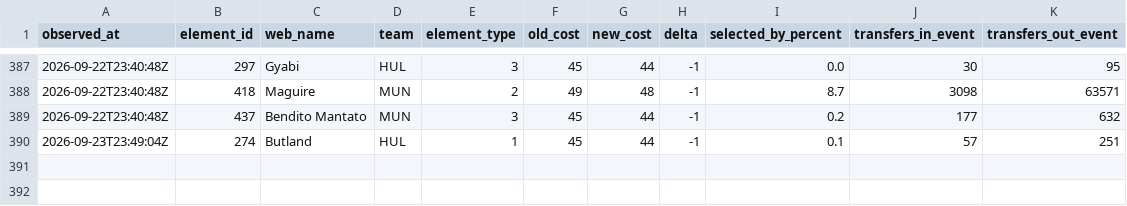
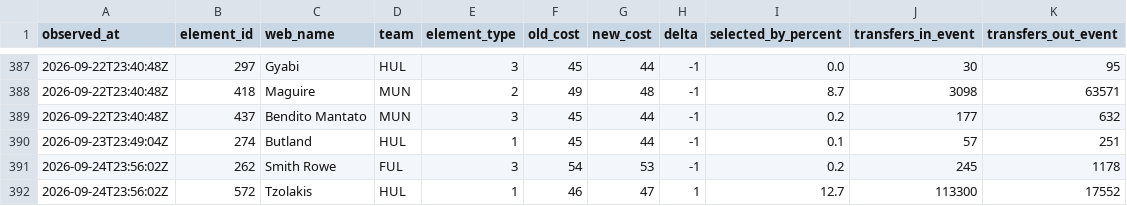
Before and after one commit to Unholy-smoke/fpl-mirror, a CSV file: data/history/prices.csv, drawn as a sheet; only a part is shown, gaps mark what is left out.

```diff
--- a/data/history/prices.csv
+++ b/data/history/prices.csv
@@ -390 +390,3 @@ observed_at,element_id,web_name,team,element_type,old_cost,new_cost,delta,select
 "2026-09-23T23:49:04Z",274,"Butland","HUL",1,45,44,-1,"0.1",57,251
+"2026-09-24T23:56:02Z",262,"Smith Rowe","FUL",3,54,53,-1,"0.2",245,1178
+"2026-09-24T23:56:02Z",572,"Tzolakis","HUL",1,46,47,1,"12.7",113300,17552
```
Also changed, not shown: 6 other files.
